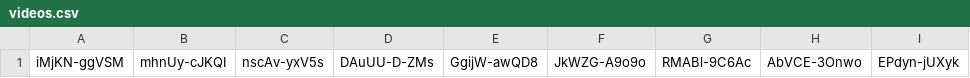
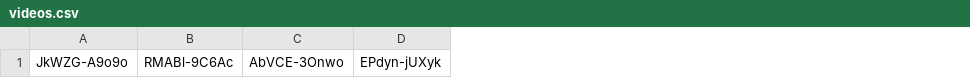
Before and after one commit to vidhitamittal/logoDetectionTool, a CSV file: videos.csv, drawn as a sheet; only a part is shown; the diff names each change by its address in the sheet, - before the commit and + after, or states it on an @@ line.

```diff
--- a/videos.csv
+++ b/videos.csv
-column A, row 1: iMjKN-ggVSM
-column B, row 1: mhnUy-cJKQI
-column C, row 1: nscAv-yxV5s
-column D, row 1: DAuUU-D-ZMs
-column E, row 1: GgijW-awQD8
```
Also changed, not shown: 2 other files.
